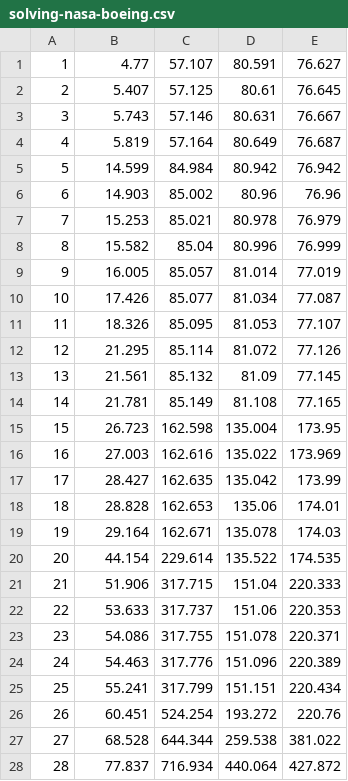
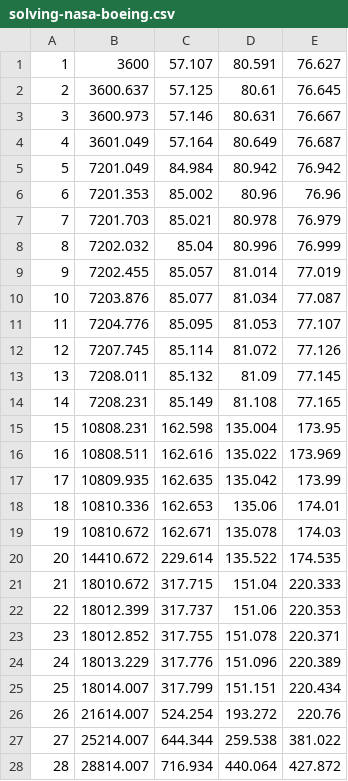
Before and after one commit to lijwen2748/mltlsat, a CSV file: statistics/solving-nasa-boeing.csv, drawn as a sheet; only a part is shown; the diff covers the shown part only.

Commit message:
update statistics

```diff
--- a/statistics/solving-nasa-boeing.csv
+++ b/statistics/solving-nasa-boeing.csv
@@ -1,28 +1,28 @@
-1,4.77,57.107,80.591,76.627,
-2,5.407,57.125,80.61,76.645,
-3,5.743,57.146,80.631,76.667,
-4,5.819,57.164,80.649,76.687,
-5,14.599,84.984,80.942,76.942,
-6,14.903,85.002,80.96,76.96,
-7,15.253,85.021,80.978,76.979,
-8,15.582,85.04,80.996,76.999,
-9,16.005,85.057,81.014,77.019,
-10,17.426,85.077,81.034,77.087,
-11,18.326,85.095,81.053,77.107,
-12,21.295,85.114,81.072,77.126,
-13,21.561,85.132,81.09,77.145,
-14,21.781,85.149,81.108,77.165,
-15,26.723,162.598,135.004,173.95,
-16,27.003,162.616,135.022,173.969,
-17,28.427,162.635,135.042,173.99,
-18,28.828,162.653,135.06,174.01,
-19,29.164,162.671,135.078,174.03,
-20,44.154,229.614,135.522,174.535,
-21,51.906,317.715,151.04,220.333,
-22,53.633,317.737,151.06,220.353,
-23,54.086,317.755,151.078,220.371,
-24,54.463,317.776,151.096,220.389,
-25,55.241,317.799,151.151,220.434,
-26,60.451,524.254,193.272,220.76,
-27,68.528,644.344,259.538,381.022,
-28,77.837,716.934,440.064,427.872,
+1,3600,57.107,80.591,76.627,
+2,3600.637,57.125,80.61,76.645,
+3,3600.973,57.146,80.631,76.667,
+4,3601.049,57.164,80.649,76.687,
+5,7201.049,84.984,80.942,76.942,
+6,7201.353,85.002,80.96,76.96,
+7,7201.703,85.021,80.978,76.979,
+8,7202.032,85.04,80.996,76.999,
+9,7202.455,85.057,81.014,77.019,
+10,7203.876,85.077,81.034,77.087,
+11,7204.776,85.095,81.053,77.107,
+12,7207.745,85.114,81.072,77.126,
+13,7208.011,85.132,81.09,77.145,
+14,7208.231,85.149,81.108,77.165,
+15,10808.231,162.598,135.004,173.95,
+16,10808.511,162.616,135.022,173.969,
+17,10809.935,162.635,135.042,173.99,
+18,10810.336,162.653,135.06,174.01,
+19,10810.672,162.671,135.078,174.03,
+20,14410.672,229.614,135.522,174.535,
+21,18010.672,317.715,151.04,220.333,
+22,18012.399,317.737,151.06,220.353,
+23,18012.852,317.755,151.078,220.371,
+24,18013.229,317.776,151.096,220.389,
+25,18014.007,317.799,151.151,220.434,
+26,21614.007,524.254,193.272,220.76,
+27,25214.007,644.344,259.538,381.022,
+28,28814.007,716.934,440.064,427.872,
```
Also changed, not shown: 74 edited cells elsewhere in this file, 3 other files.
